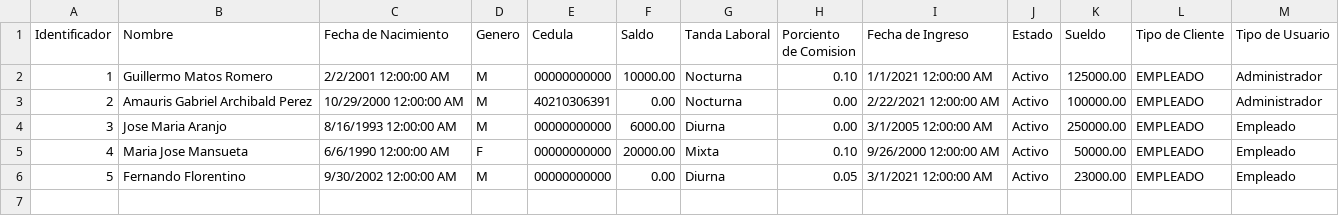
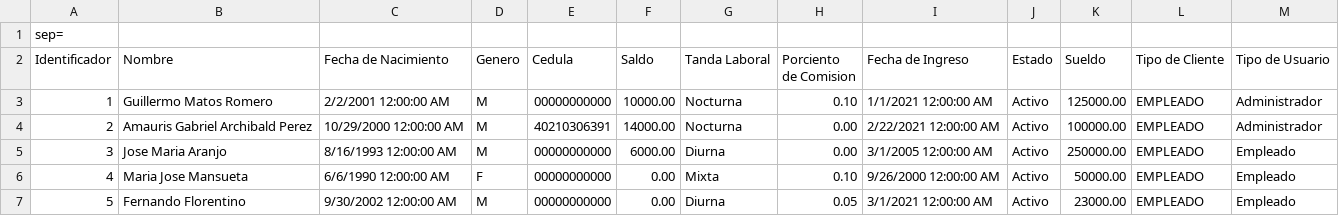
Before and after one commit to KillerMaker/GestionCaja, a CSV file: GestionCaja/Exportaciones/EmpleadoEmpleado-11-04-2021.csv, drawn as a sheet.

```diff
--- a/GestionCaja/Exportaciones/EmpleadoEmpleado-11-04-2021.csv
+++ b/GestionCaja/Exportaciones/EmpleadoEmpleado-11-04-2021.csv
@@ -1,6 +1,7 @@
+sep=,
 Identificador, Nombre, Fecha de Nacimiento, Genero, Cedula, Saldo, Tanda Laboral, Porciento de Comision, Fecha de Ingreso, Estado, Sueldo, Tipo de Cliente, Tipo de Usuario
 1,Guillermo Matos Romero,2/2/2001 12:00:00 AM,M,00000000000,10000.00,Nocturna,0.10,1/1/2021 12:00:00 AM,Activo,125000.00,EMPLEADO,Administrador,
-2,Amauris Gabriel Archibald Perez,10/29/2000 12:00:00 AM,M,40210306391,0.00,Nocturna,0.00,2/22/2021 12:00:00 AM,Activo,100000.00,EMPLEADO,Administrador,
+2,Amauris Gabriel Archibald Perez,10/29/2000 12:00:00 AM,M,40210306391,14000.00,Nocturna,0.00,2/22/2021 12:00:00 AM,Activo,100000.00,EMPLEADO,Administrador,
 3,Jose Maria Aranjo,8/16/1993 12:00:00 AM,M,00000000000,6000.00,Diurna,0.00,3/1/2005 12:00:00 AM,Activo,250000.00,EMPLEADO,Empleado,
-4,Maria Jose Mansueta,6/6/1990 12:00:00 AM,F,00000000000,20000.00,Mixta,0.10,9/26/2000 12:00:00 AM,Activo,50000.00,EMPLEADO,Empleado,
+4,Maria Jose Mansueta,6/6/1990 12:00:00 AM,F,00000000000,0.00,Mixta,0.10,9/26/2000 12:00:00 AM,Activo,50000.00,EMPLEADO,Empleado,
 5,Fernando Florentino,9/30/2002 12:00:00 AM,M,00000000000,0.00,Diurna,0.05,3/1/2021 12:00:00 AM,Activo,23000.00,EMPLEADO,Empleado,
```
Also changed, not shown: 15 other files.
